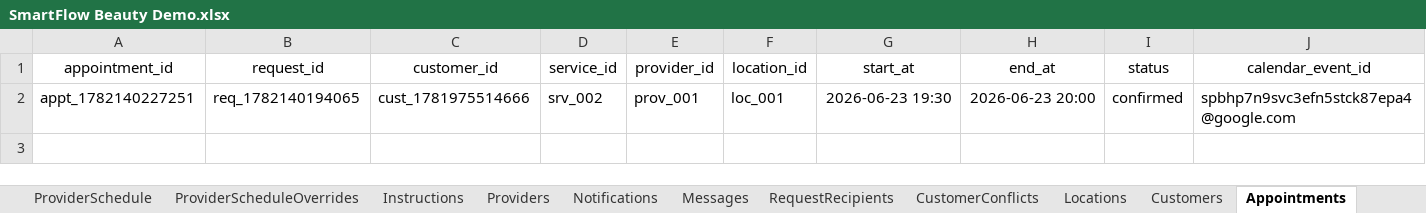
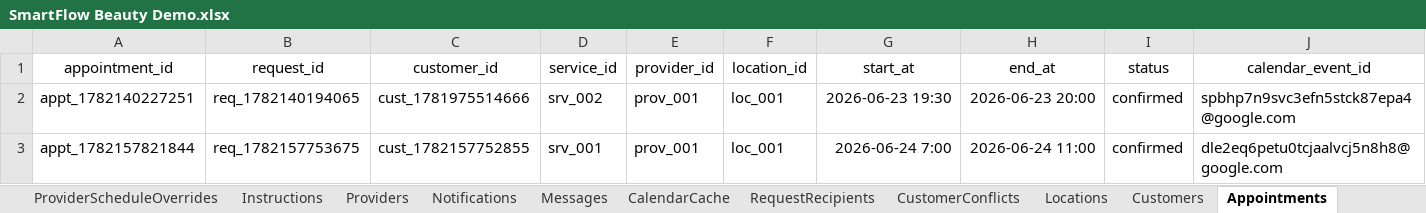
Before and after one commit to SergeyTsiganovskiy/smartflow-mvp, an Excel workbook: Docs/SmartFlow Beauty Demo.xlsx, sheet Appointments, drawn as a sheet; only a part is shown; values as stored, in another font and other column widths than the file's, no borders; charts and pictures not drawn; rows hold the shown columns only; the diff names each change by its address in the sheet, - before the commit and + after, or states it on an @@ line.

```diff
--- a/Docs/SmartFlow Beauty Demo.xlsx (sheet Appointments)
+++ b/Docs/SmartFlow Beauty Demo.xlsx (sheet Appointments)
+sheet tab: CalendarCache
+row 3: appt_1782157821844 | req_1782157753675 | cust_1782157752855 | srv_001 | prov_001 | loc_001 | 2026-06-24 7:00 | 2026-06-24 11:00 | confirmed | dle2eq6petu0tcjaalvcj5n8h8@google.com
```
Also changed, not shown: sheet AuditLog, sheet Requests, sheet Messages, sheet Customers, sheet RequestOptions, sheet UserSessions, 2 more sheets, charts or pictures, 11 other files.
